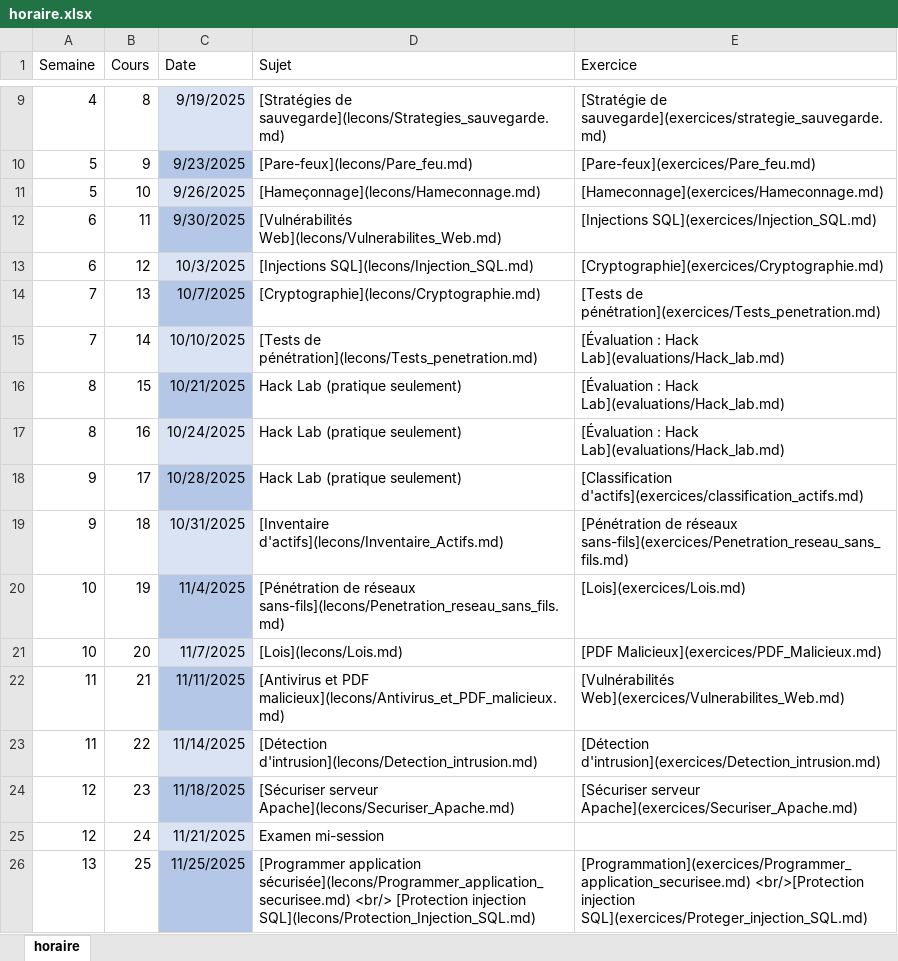
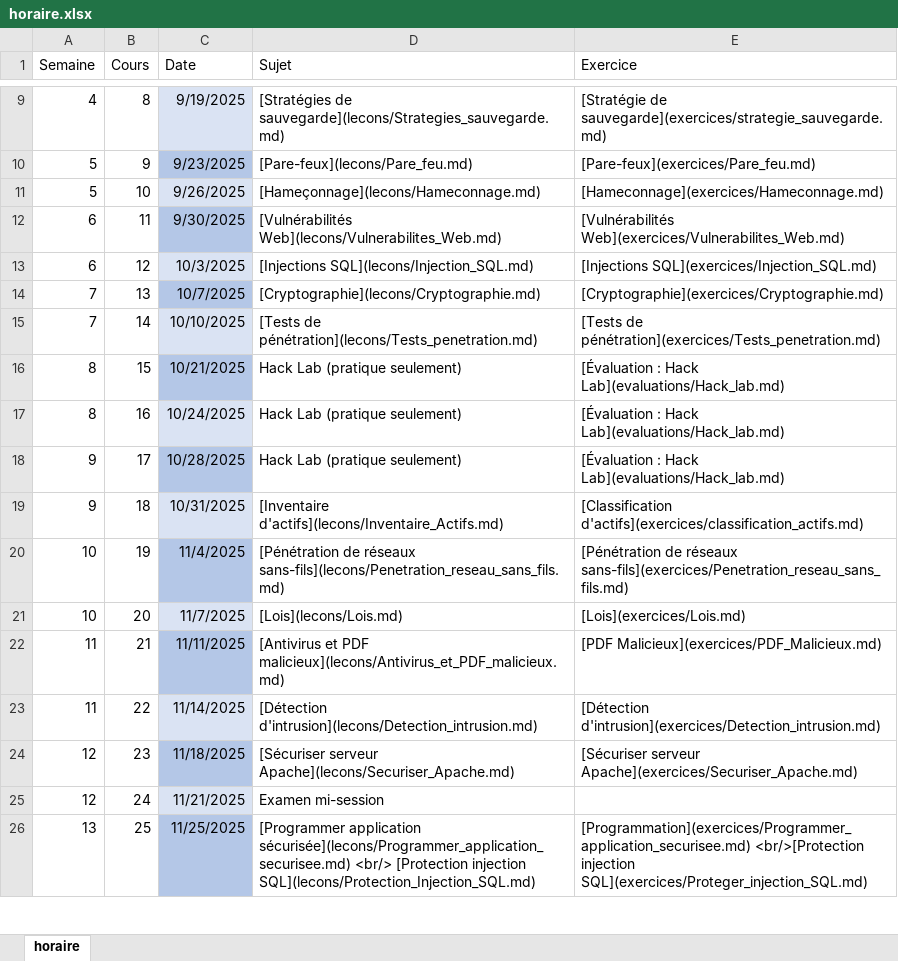
Before and after one commit to cegepvictoetienne/piratage, an Excel workbook: template/horaire.xlsx, sheet horaire, drawn as a sheet; only a part is shown, gaps mark what is left out; values as stored, in another font and other column widths than the file's, no borders; the diff names each change by its address in the sheet, - before the commit and + after, or states it on an @@ line.

```diff
--- a/template/horaire.xlsx (sheet horaire)
+++ b/template/horaire.xlsx (sheet horaire)
-E12 (Exercice): [Injections SQL](exercices/Injection_SQL.md)
+E12 (Exercice): [Vulnérabilités Web](exercices/Vulnerabilites_Web.md)
-E13 (Exercice): [Cryptographie](exercices/Cryptographie.md)
+E13 (Exercice): [Injections SQL](exercices/Injection_SQL.md)
-E14 (Exercice): [Tests de pénétration](exercices/Tests_penetration.md)
+E14 (Exercice): [Cryptographie](exercices/Cryptographie.md)
-E15 (Exercice): [Évaluation : Hack Lab](evaluations/Hack_lab.md)
+E15 (Exercice): [Tests de pénétration](exercices/Tests_penetration.md)
-E18 (Exercice): [Classification d'actifs](exercices/classification_actifs.md)
+E18 (Exercice): [Évaluation : Hack Lab](evaluations/Hack_lab.md)
-E19 (Exercice): [Pénétration de réseaux sans-fils](exercices/Penetration_reseau_sans_fils.md)
+E19 (Exercice): [Classification d'actifs](exercices/classification_actifs.md)
-E20 (Exercice): [Lois](exercices/Lois.md)
+E20 (Exercice): [Pénétration de réseaux sans-fils](exercices/Penetration_reseau_sans_fils.md)
-E21 (Exercice): [PDF Malicieux](exercices/PDF_Malicieux.md)
+E21 (Exercice): [Lois](exercices/Lois.md)
-E22 (Exercice): [Vulnérabilités Web](exercices/Vulnerabilites_Web.md)
+E22 (Exercice): [PDF Malicieux](exercices/PDF_Malicieux.md)
```
Also changed, not shown: 3 other files.
